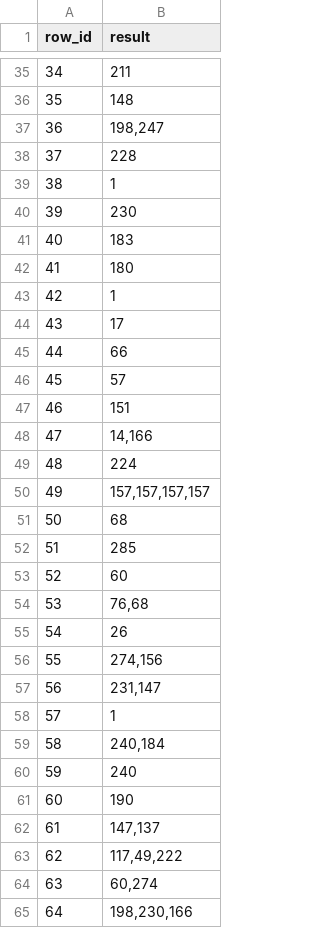
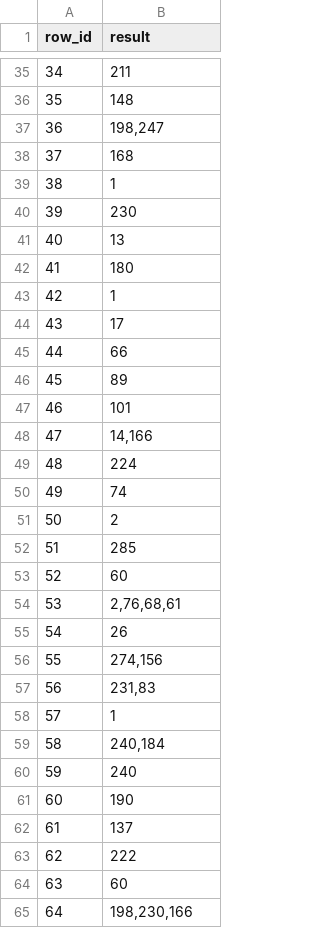
Before and after one commit to IrfEazy/hackapizza2025, a CSV file: submission.csv, drawn as a sheet; only a part is shown, gaps mark what is left out; the diff covers the shown part only.

```diff
--- a/submission.csv
+++ b/submission.csv
@@ -37,6 +37,6 @@ row_id,result
 36,"198,247"
-37,228
+37,168
 38,1
 39,230
-40,183
+40,13
 41,180
@@ -45,14 +45,14 @@ row_id,result
 44,66
-45,57
-46,151
+45,89
+46,101
 47,"14,166"
 48,224
-49,"157,157,157,157"
-50,68
+49,74
+50,2
 51,285
 52,60
-53,"76,68"
+53,"2,76,68,61"
 54,26
 55,"274,156"
-56,"231,147"
+56,"231,83"
 57,1
@@ -61,5 +61,5 @@ row_id,result
 60,190
-61,"147,137"
-62,"117,49,222"
-63,"60,274"
+61,137
+62,222
+63,60
 64,"198,230,166"
```
Also changed, not shown: 24 edited cells elsewhere in this file, 3 other files.
